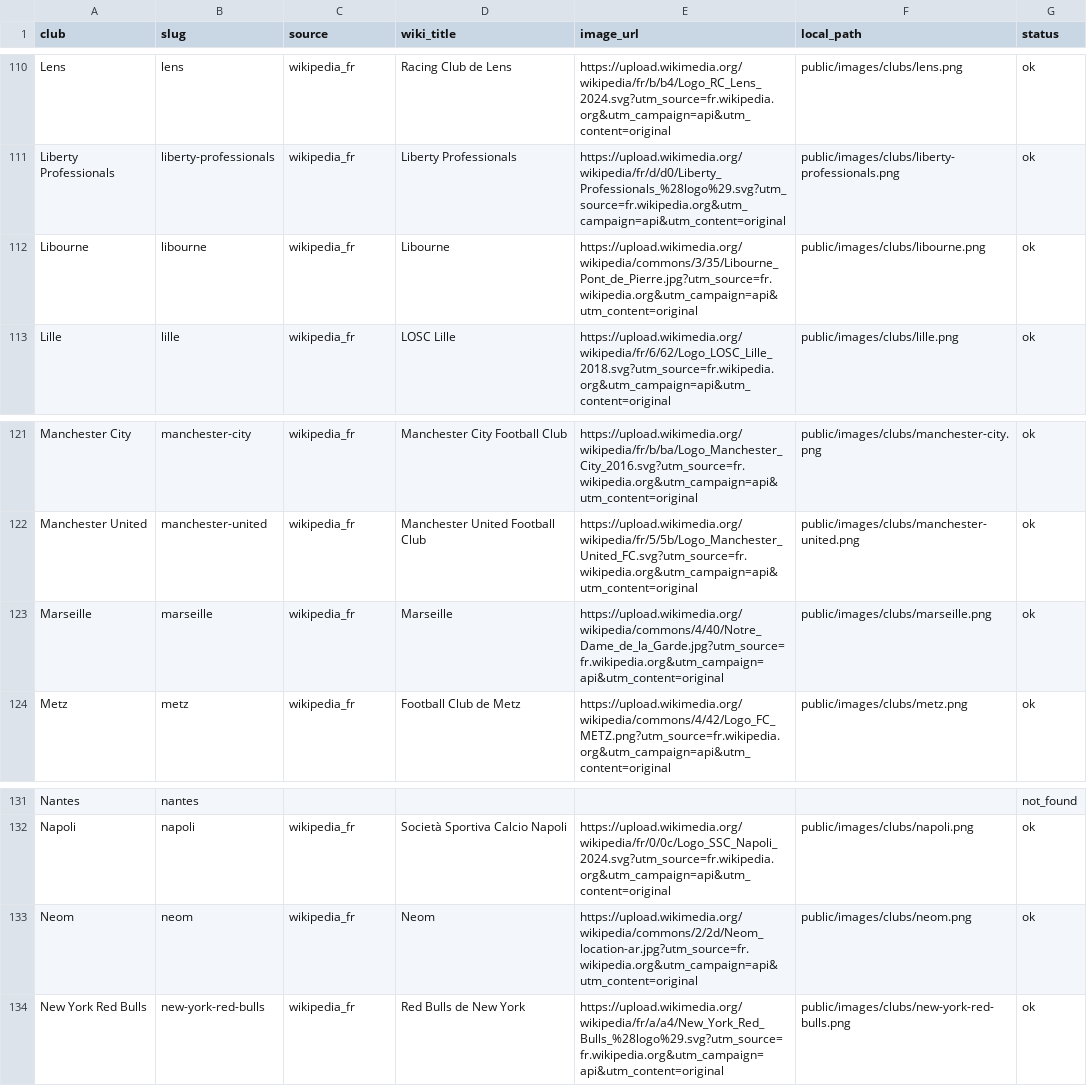
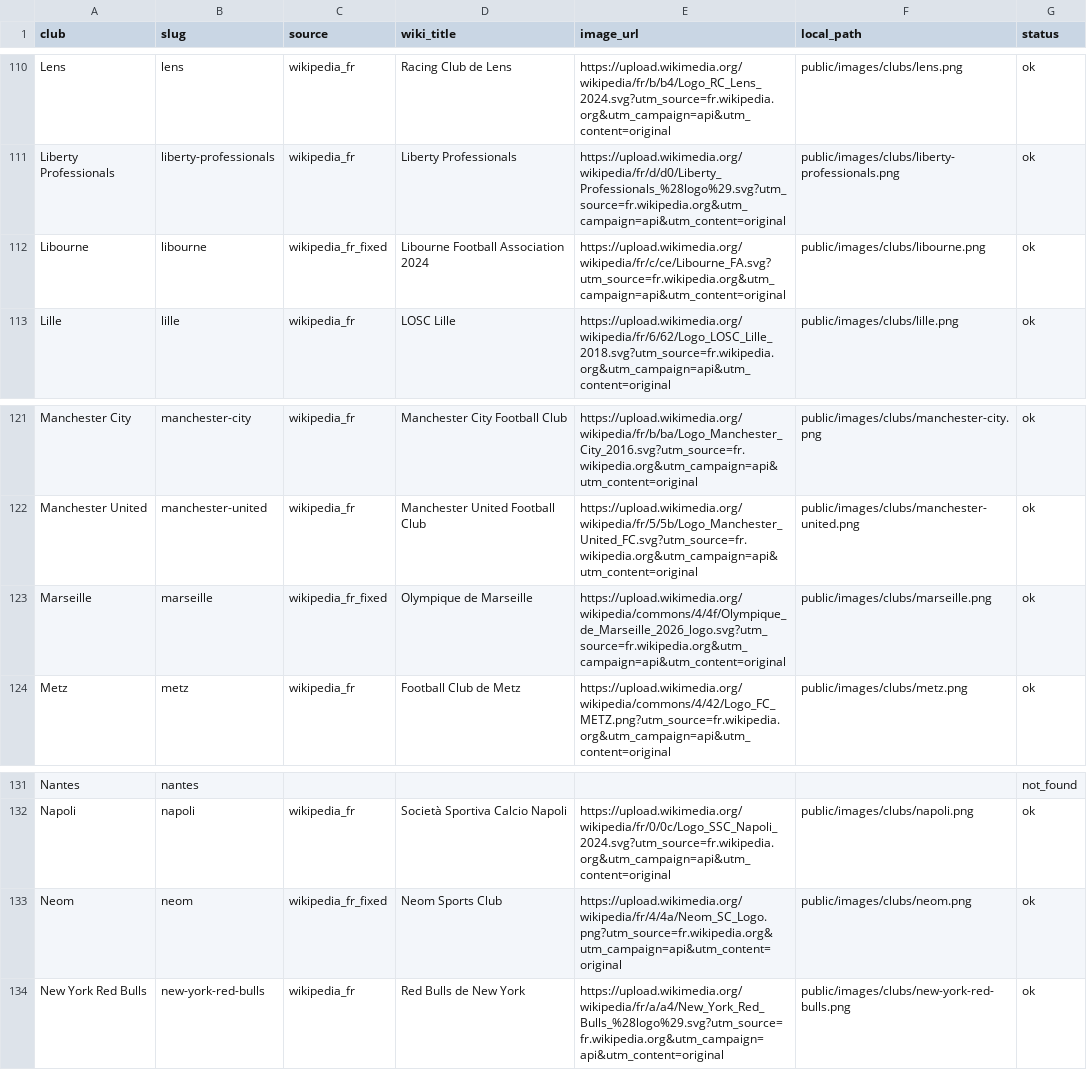
Before and after one commit to Naeldajani/OL_Project, a CSV file: data-research/csv/clubs_logos.csv, drawn as a sheet; only a part is shown, gaps mark what is left out; the diff covers the shown part only.

```diff
--- a/data-research/csv/clubs_logos.csv
+++ b/data-research/csv/clubs_logos.csv
@@ -111,3 +111,3 @@ Lens,lens,wikipedia_fr,Racing Club de Lens,https://upload.wikimedia.org/wikipedi
 Liberty Professionals,liberty-professionals,wikipedia_fr,Liberty Professionals,https://upload.wikimedia.org/wikipedia/fr/d/d0/Liberty_Professionals_%28logo%29.svg?utm_source=fr.wikipedia.org&utm_campaign=api&utm_content=original,public/images/clubs/liberty-professionals.png,ok
-Libourne,libourne,wikipedia_fr,Libourne,https://upload.wikimedia.org/wikipedia/commons/3/35/Libourne_Pont_de_Pierre.jpg?utm_source=fr.wikipedia.org&utm_campaign=api&utm_content=original,public/images/clubs/libourne.png,ok
+Libourne,libourne,wikipedia_fr_fixed,Libourne Football Association 2024,https://upload.wikimedia.org/wikipedia/fr/c/ce/Libourne_FA.svg?utm_source=fr.wikipedia.org&utm_campaign=api&utm_content=original,public/images/clubs/libourne.png,ok
 Lille,lille,wikipedia_fr,LOSC Lille,https://upload.wikimedia.org/wikipedia/fr/6/62/Logo_LOSC_Lille_2018.svg?utm_source=fr.wikipedia.org&utm_campaign=api&utm_content=original,public/images/clubs/lille.png,ok
@@ -122,3 +122,3 @@ Manchester City,manchester-city,wikipedia_fr,Manchester City Football Club,https
 Manchester United,manchester-united,wikipedia_fr,Manchester United Football Club,https://upload.wikimedia.org/wikipedia/fr/5/5b/Logo_Manchester_United_FC.svg?utm_source=fr.wikipedia.org&utm_campaign=api&utm_content=original,public/images/clubs/manchester-united.png,ok
-Marseille,marseille,wikipedia_fr,Marseille,https://upload.wikimedia.org/wikipedia/commons/4/40/Notre_Dame_de_la_Garde.jpg?utm_source=fr.wikipedia.org&utm_campaign=api&utm_content=original,public/images/clubs/marseille.png,ok
+Marseille,marseille,wikipedia_fr_fixed,Olympique de Marseille,https://upload.wikimedia.org/wikipedia/commons/4/4f/Olympique_de_Marseille_2026_logo.svg?utm_source=fr.wikipedia.org&utm_campaign=api&utm_content=original,public/images/clubs/marseille.png,ok
 Metz,metz,wikipedia_fr,Football Club de Metz,https://upload.wikimedia.org/wikipedia/commons/4/42/Logo_FC_METZ.png?utm_source=fr.wikipedia.org&utm_campaign=api&utm_content=original,public/images/clubs/metz.png,ok
@@ -132,3 +132,3 @@ Nantes,nantes,,,,,not_found
 Napoli,napoli,wikipedia_fr,Società Sportiva Calcio Napoli,https://upload.wikimedia.org/wikipedia/fr/0/0c/Logo_SSC_Napoli_2024.svg?utm_source=fr.wikipedia.org&utm_campaign=api&utm_content=original,public/images/clubs/napoli.png,ok
-Neom,neom,wikipedia_fr,Neom,https://upload.wikimedia.org/wikipedia/commons/2/2d/Neom_location-ar.jpg?utm_source=fr.wikipedia.org&utm_campaign=api&utm_content=original,public/images/clubs/neom.png,ok
+Neom,neom,wikipedia_fr_fixed,Neom Sports Club,https://upload.wikimedia.org/wikipedia/fr/4/4a/Neom_SC_Logo.png?utm_source=fr.wikipedia.org&utm_campaign=api&utm_content=original,public/images/clubs/neom.png,ok
 New York Red Bulls,new-york-red-bulls,wikipedia_fr,Red Bulls de New York,https://upload.wikimedia.org/wikipedia/fr/a/a4/New_York_Red_Bulls_%28logo%29.svg?utm_source=fr.wikipedia.org&utm_campaign=api&utm_content=original,public/images/clubs/new-york-red-bulls.png,ok
```
Also changed, not shown: 16 edited cells elsewhere in this file, 17 other files.
